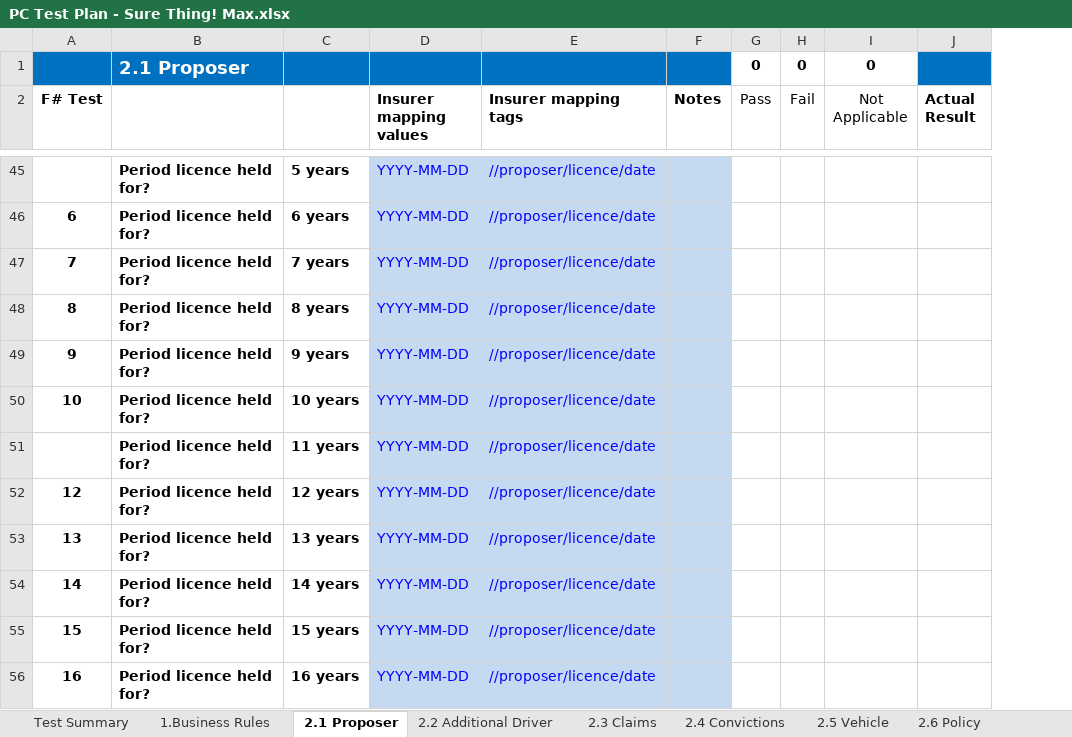
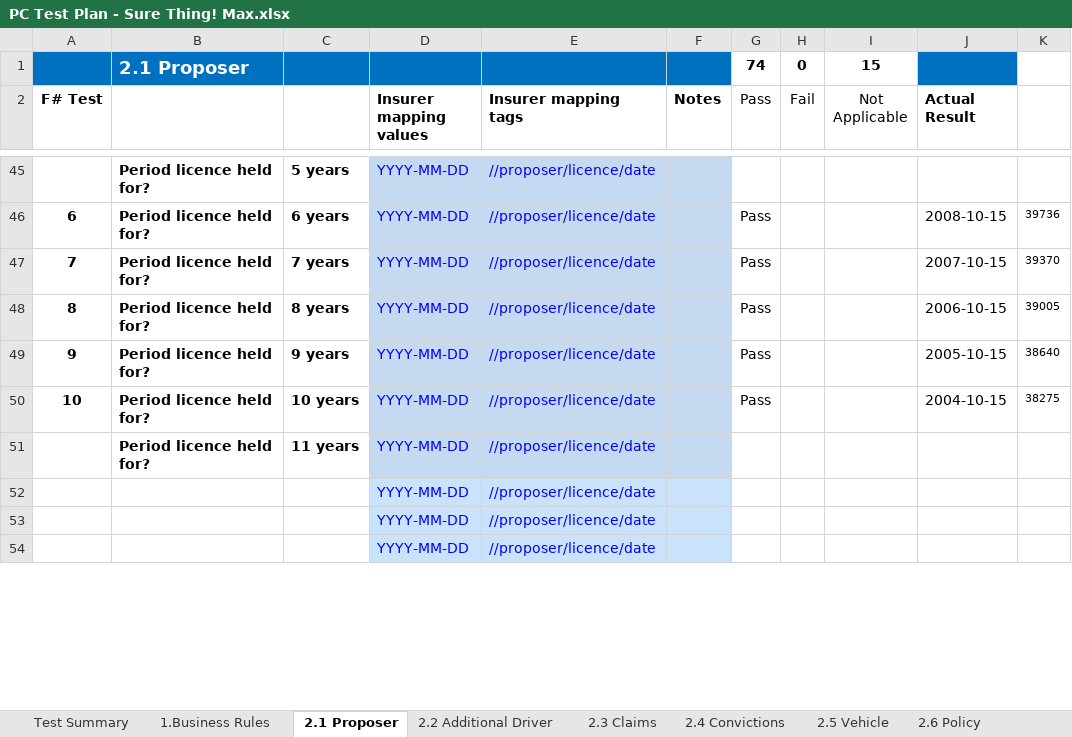
Before and after one commit to CTM-Transformers-QA/panel.testplans, an Excel workbook: Car/Sure Thing! Max/PC Test Plan - Sure Thing! Max.xlsx, sheet 2.1 Proposer, drawn as a sheet; only a part is shown, gaps mark what is left out; values as stored, in another font and other column widths than the file's, no borders; removed rows and columns are numbered as before the commit, all else as after; the diff covers the shown part only; the diff names each change by its address in the sheet, - before the commit and + after, or states it on an @@ line.

```diff
--- a/Car/Sure Thing! Max/PC Test Plan - Sure Thing! Max.xlsx (sheet 2.1 Proposer)
+++ b/Car/Sure Thing! Max/PC Test Plan - Sure Thing! Max.xlsx (sheet 2.1 Proposer)
-column G (Pass), row 1: 0
+column G (Pass), row 1: 74; rows 46-50: all Pass
-column I (Not Applicable), row 1: 0
-column J (Actual Result), empty
+column I (Not Applicable), row 1: 15
+column J (Actual Result), rows 46-50: 2008-10-15 | 2007-10-15 | 2006-10-15 | 2005-10-15 | 2004-10-15
+column K, rows 46-50: 39736 | 39370 | 39005 | 38640 | 38275
-row 52: 12 | Period licence held for? | 12 years | YYYY-MM-DD | //proposer/licence/date
-row 53: 13 | Period licence held for? | 13 years | YYYY-MM-DD | //proposer/licence/date
-row 54: 14 | Period licence held for? | 14 years | YYYY-MM-DD | //proposer/licence/date
-row 55: 15 | Period licence held for? | 15 years | YYYY-MM-DD | //proposer/licence/date
-row 56: 16 | Period licence held for? | 16 years | YYYY-MM-DD | //proposer/licence/date
+row 52:  |  |  | YYYY-MM-DD | //proposer/licence/date
+row 53:  |  |  | YYYY-MM-DD | //proposer/licence/date
+row 54:  |  |  | YYYY-MM-DD | //proposer/licence/date
```
Also changed, not shown: 2 added rows and 9 edited cells elsewhere in this sheet, sheet 9. Images and Copy, sheet Test Summary, sheet 8. Features, sheet 2.6 Policy, sheet 2.5 Vehicle, sheet 2.2 Additional Driver, 3 more sheets, formulas that keep their value, charts or pictures, Car/More Than Smart Wheels/PC Test Plan - More Than Smart Wheels.xlsx, Car/RIAS/PC Test Plan - RIAS.xlsx, 21 other files.
